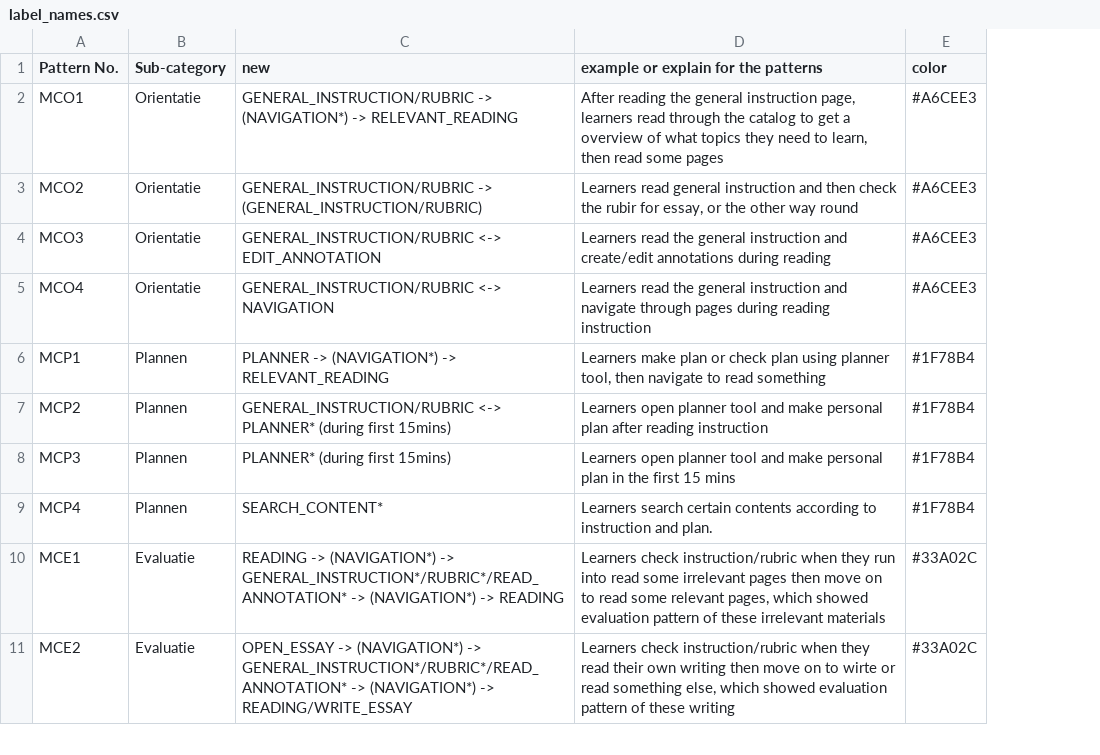
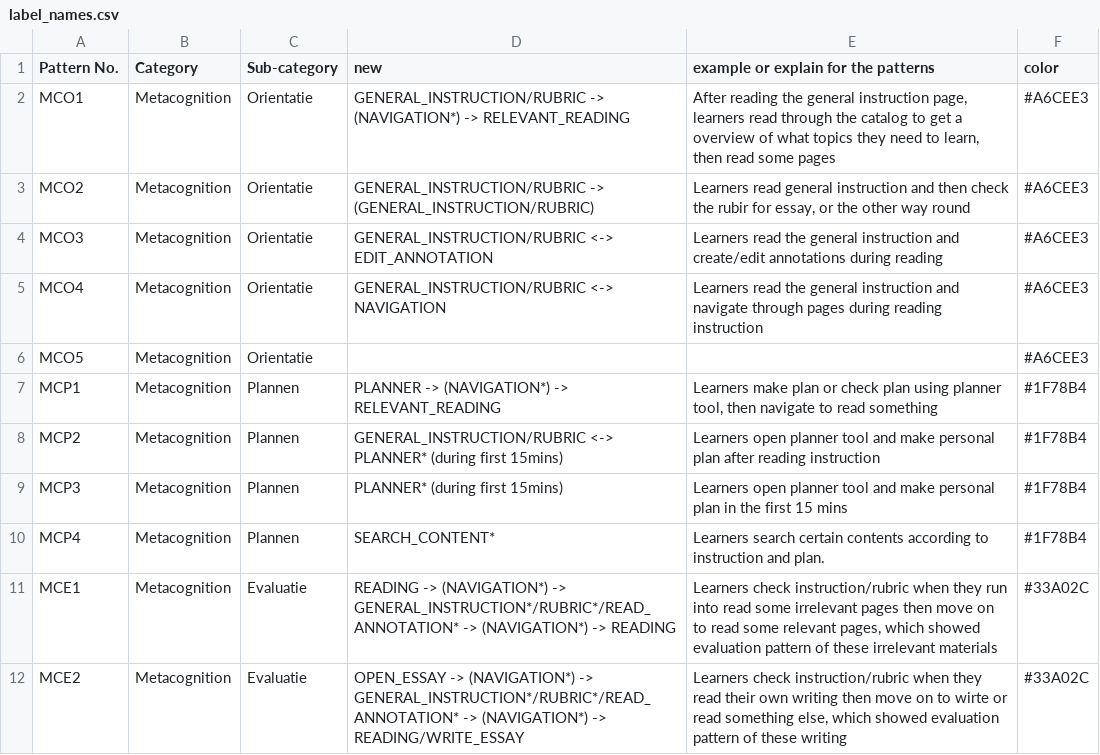
Before and after one commit to andreas-pattichis/srl-api, a CSV file: app/assets/label_names.csv, drawn as a sheet; only a part is shown; addresses are those after the commit; the diff names each change by its address in the sheet, - before the commit and + after, or states it on an @@ line.

Commit message:
Fixed timeline data loading

```diff
--- a/app/assets/label_names.csv
+++ b/app/assets/label_names.csv
+column B (Category), rows 2-5: all Metacognition; rows 7-12: all Metacognition
+row 6: MCO5 | Metacognition | Orientatie |  |  | #A6CEE3
```
Also changed, not shown: 2 other files.
